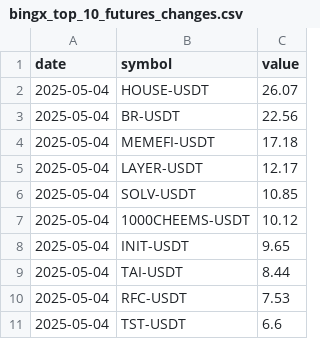
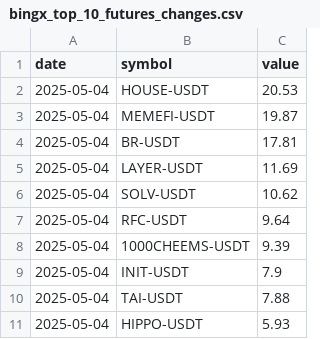
Before and after one commit to Ledrec/Bot, a CSV file: bingx_top_10_futures_changes.csv, drawn as a sheet.

```diff
--- a/bingx_top_10_futures_changes.csv
+++ b/bingx_top_10_futures_changes.csv
@@ -1,11 +1,11 @@
 date,symbol,value
-2025-05-04,HOUSE-USDT,26.07
-2025-05-04,BR-USDT,22.56
-2025-05-04,MEMEFI-USDT,17.18
-2025-05-04,LAYER-USDT,12.17
-2025-05-04,SOLV-USDT,10.85
-2025-05-04,1000CHEEMS-USDT,10.12
-2025-05-04,INIT-USDT,9.65
-2025-05-04,TAI-USDT,8.44
-2025-05-04,RFC-USDT,7.53
-2025-05-04,TST-USDT,6.6
+2025-05-04,HOUSE-USDT,20.53
+2025-05-04,MEMEFI-USDT,19.87
+2025-05-04,BR-USDT,17.81
+2025-05-04,LAYER-USDT,11.69
+2025-05-04,SOLV-USDT,10.62
+2025-05-04,RFC-USDT,9.64
+2025-05-04,1000CHEEMS-USDT,9.39
+2025-05-04,INIT-USDT,7.9
+2025-05-04,TAI-USDT,7.88
+2025-05-04,HIPPO-USDT,5.93
```
